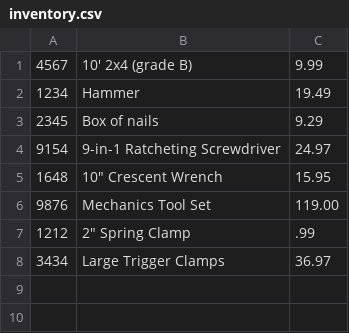
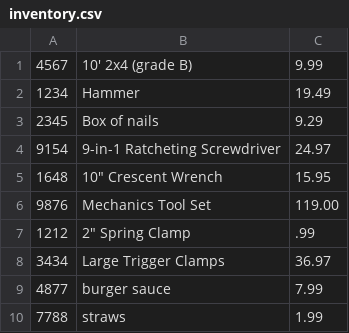
Before and after one commit to justokeys/search-inventory, a CSV file: src/main/resources/inventory.csv, drawn as a sheet; the diff names each change by its address in the sheet, - before the commit and + after, or states it on an @@ line.

```diff
--- a/src/main/resources/inventory.csv
+++ b/src/main/resources/inventory.csv
+row 9: 4877 | burger sauce | 7.99
+row 10: 7788 | straws | 1.99
```
Also changed, not shown: 1 other file.
